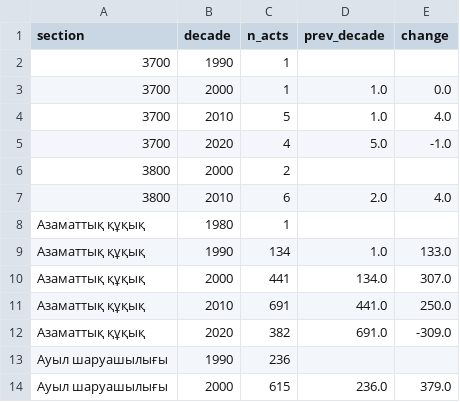
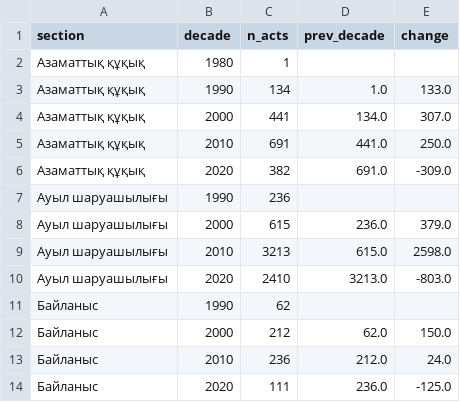
Before and after one commit to tincenma/kazakh-legal-language-lexical-profile, a CSV file: reports/results/sql_section_growth.csv, drawn as a sheet; only a part is shown; the shorter side is filled out with more unchanged rows.

Commit message:
Update results and README after the full re-run
Add the cleaning step, SQL findings, place-name filter and the new decade-shift table to the README; refresh figures and metric tables.

```diff
--- a/reports/results/sql_section_growth.csv
+++ b/reports/results/sql_section_growth.csv
@@ -1,8 +1,2 @@
 section,decade,n_acts,prev_decade,change
-3700,1990,1,,
-3700,2000,1,1.0,0.0
-3700,2010,5,1.0,4.0
-3700,2020,4,5.0,-1.0
-3800,2000,2,,
-3800,2010,6,2.0,4.0
 Азаматтық құқық,1980,1,,
```
Also changed, not shown: reports/results/missing_values.csv, reports/results/model_comparison.csv, 18 other files.
